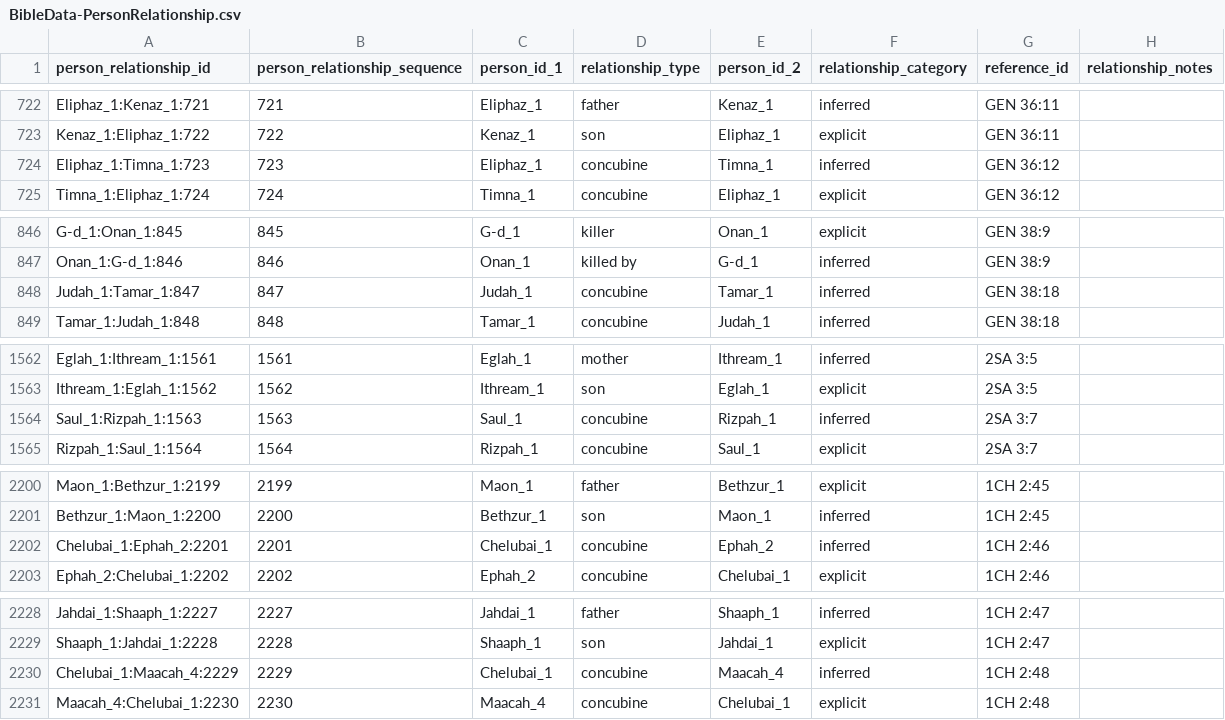
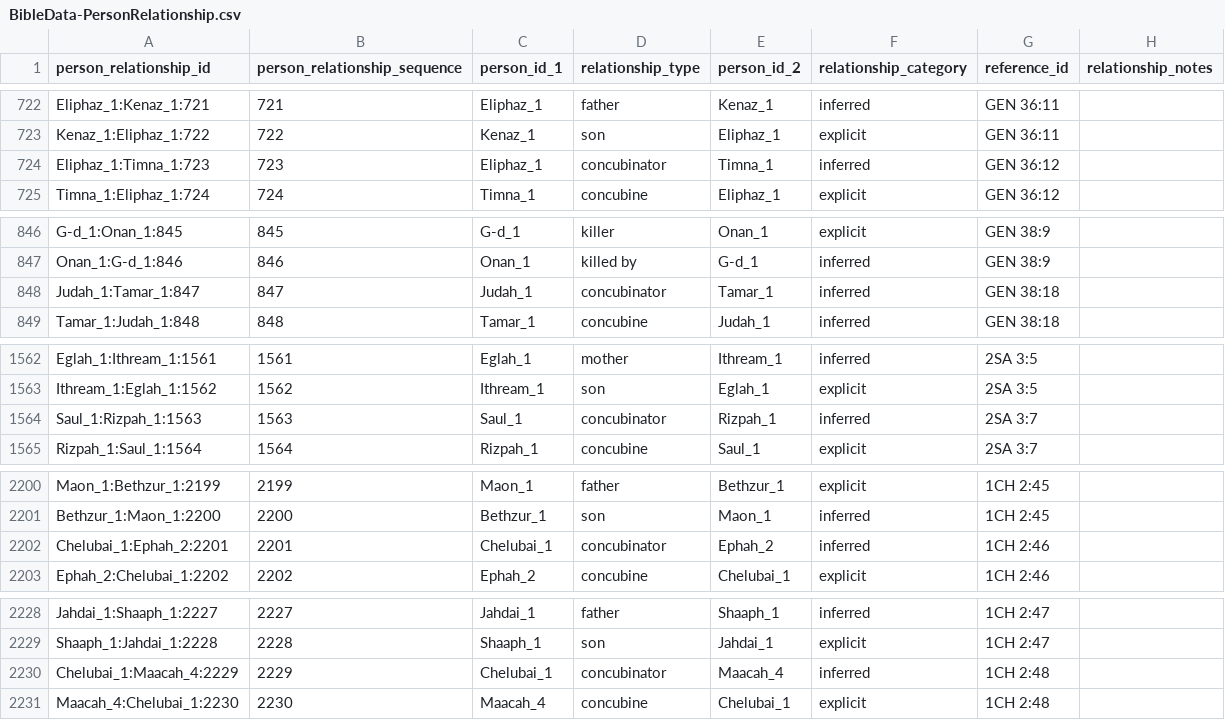
Before and after one commit to BradyStephenson/bible-data, a CSV file: BibleData-PersonRelationship.csv, drawn as a sheet; only a part is shown, gaps mark what is left out; the diff covers the shown part only.

Commit message:
Updated concubine relationships
The male in a relationship with a concubine is called concubinator.  Updated based on feedback from nyckmaia on data.world.

```diff
--- a/BibleData-PersonRelationship.csv
+++ b/BibleData-PersonRelationship.csv
@@ -723,3 +723,3 @@ Eliphaz_1:Kenaz_1:721,721,Eliphaz_1,father,Kenaz_1,inferred,GEN 36:11,
 Kenaz_1:Eliphaz_1:722,722,Kenaz_1,son,Eliphaz_1,explicit,GEN 36:11,
-Eliphaz_1:Timna_1:723,723,Eliphaz_1,concubine,Timna_1,inferred,GEN 36:12,
+Eliphaz_1:Timna_1:723,723,Eliphaz_1,concubinator,Timna_1,inferred,GEN 36:12,
 Timna_1:Eliphaz_1:724,724,Timna_1,concubine,Eliphaz_1,explicit,GEN 36:12,
@@ -847,3 +847,3 @@ G-d_1:Onan_1:845,845,G-d_1,killer,Onan_1,explicit,GEN 38:9,
 Onan_1:G-d_1:846,846,Onan_1,killed by,G-d_1,inferred,GEN 38:9,
-Judah_1:Tamar_1:847,847,Judah_1,concubine,Tamar_1,inferred,GEN 38:18,
+Judah_1:Tamar_1:847,847,Judah_1,concubinator,Tamar_1,inferred,GEN 38:18,
 Tamar_1:Judah_1:848,848,Tamar_1,concubine,Judah_1,inferred,GEN 38:18,
@@ -1563,3 +1563,3 @@ Eglah_1:Ithream_1:1561,1561,Eglah_1,mother,Ithream_1,inferred,2SA 3:5,
 Ithream_1:Eglah_1:1562,1562,Ithream_1,son,Eglah_1,explicit,2SA 3:5,
-Saul_1:Rizpah_1:1563,1563,Saul_1,concubine,Rizpah_1,inferred,2SA 3:7,
+Saul_1:Rizpah_1:1563,1563,Saul_1,concubinator,Rizpah_1,inferred,2SA 3:7,
 Rizpah_1:Saul_1:1564,1564,Rizpah_1,concubine,Saul_1,explicit,2SA 3:7,
@@ -2201,3 +2201,3 @@ Maon_1:Bethzur_1:2199,2199,Maon_1,father,Bethzur_1,explicit,1CH 2:45,
 Bethzur_1:Maon_1:2200,2200,Bethzur_1,son,Maon_1,inferred,1CH 2:45,
-Chelubai_1:Ephah_2:2201,2201,Chelubai_1,concubine,Ephah_2,inferred,1CH 2:46,
+Chelubai_1:Ephah_2:2201,2201,Chelubai_1,concubinator,Ephah_2,inferred,1CH 2:46,
 Ephah_2:Chelubai_1:2202,2202,Ephah_2,concubine,Chelubai_1,explicit,1CH 2:46,
@@ -2229,3 +2229,3 @@ Jahdai_1:Shaaph_1:2227,2227,Jahdai_1,father,Shaaph_1,inferred,1CH 2:47,
 Shaaph_1:Jahdai_1:2228,2228,Shaaph_1,son,Jahdai_1,explicit,1CH 2:47,
-Chelubai_1:Maacah_4:2229,2229,Chelubai_1,concubine,Maacah_4,inferred,1CH 2:48,
+Chelubai_1:Maacah_4:2229,2229,Chelubai_1,concubinator,Maacah_4,inferred,1CH 2:48,
 Maacah_4:Chelubai_1:2230,2230,Maacah_4,concubine,Chelubai_1,explicit,1CH 2:48,
```
Also changed, not shown: 1 added row, 1 removed row and 17 edited cells elsewhere in this file.
